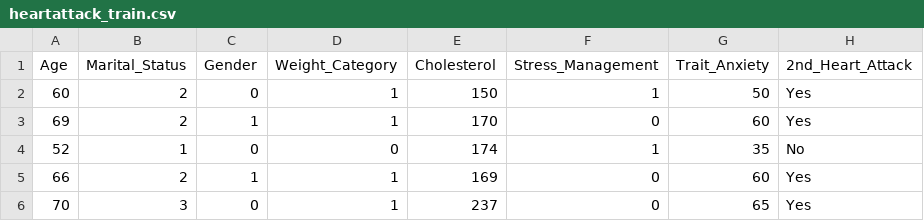
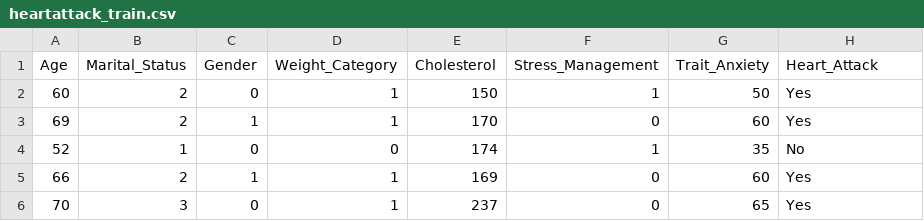
Before and after one commit to bonchae/data, a CSV file: heartattack_train.csv, drawn as a sheet; only a part is shown.

Commit message:
Add files via upload

```diff
--- a/heartattack_train.csv
+++ b/heartattack_train.csv
@@ -1,2 +1,2 @@
-Age,Marital_Status,Gender,Weight_Category,Cholesterol,Stress_Management,Trait_Anxiety,2nd_Heart_Attack
+Age,Marital_Status,Gender,Weight_Category,Cholesterol,Stress_Management,Trait_Anxiety,Heart_Attack
 60,2,0,1,150,1,50,Yes
```
